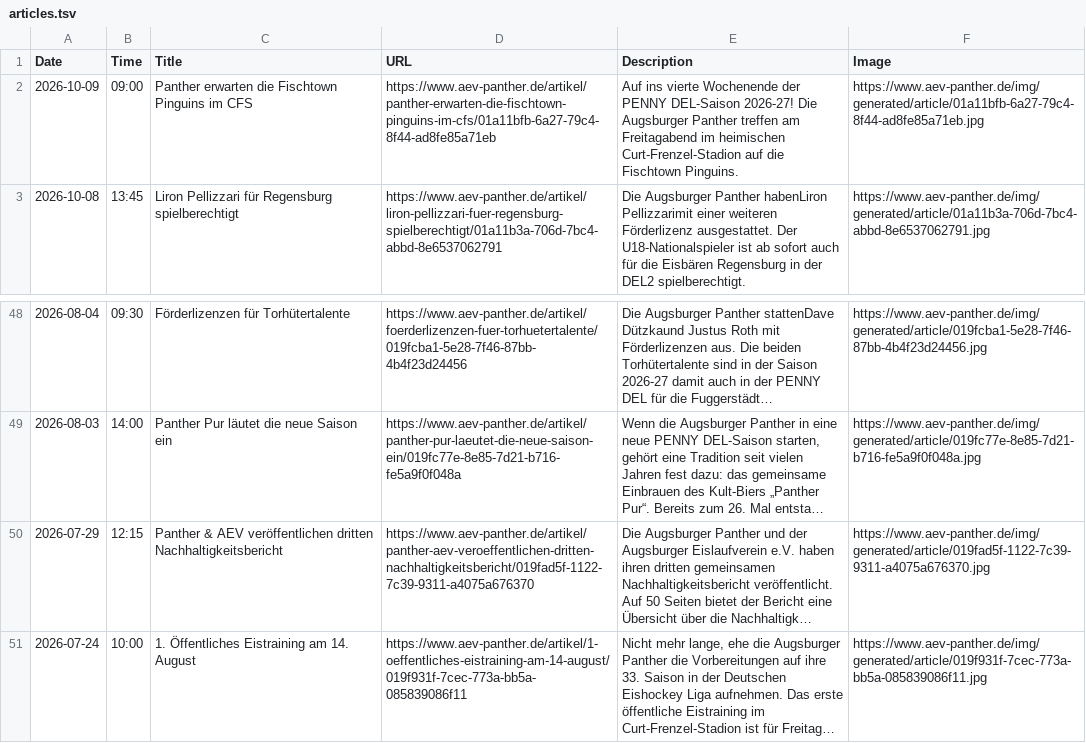
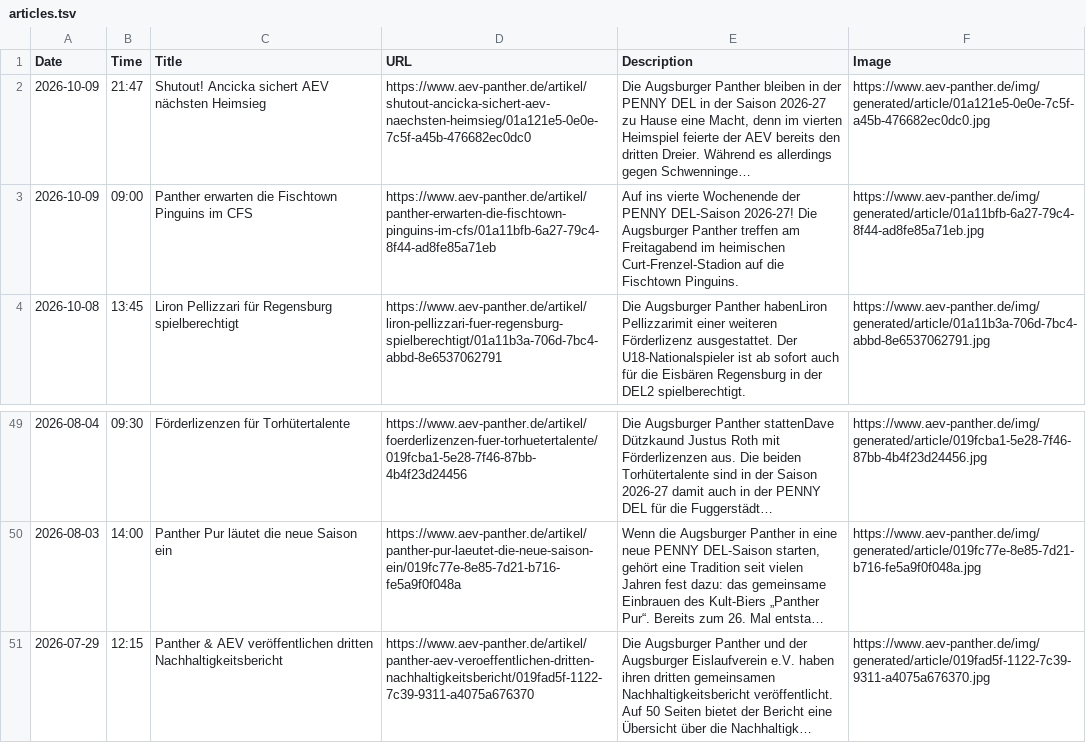
Before and after one commit to bennokress/rss-feeds, a TSV file: Augsburger Panther/articles.tsv, drawn as a sheet; only a part is shown, gaps mark what is left out; long unchanged cells end in …; removed rows and columns are numbered as before the commit, all else as after; the diff names each change by its address in the sheet, - before the commit and + after, or states it on an @@ line.

```diff
--- a/Augsburger Panther/articles.tsv
+++ b/Augsburger Panther/articles.tsv
+row 2: 2026-10-09 | 21:47 | Shutout! Ancicka sichert AEV nächsten Heimsieg | https://www.aev-panther.de/artikel/shutout-ancicka-sichert-aev-naechsten-heimsieg/01a121e5-0e0e-7c5f-a45b-476682ec0dc0 | Die Augsburger Panther bleiben in der PENNY DEL in der Saison 2026-27 zu Hause eine Macht, denn im vierten Heimspiel feierte der AEV bereits den dritten Dreier. Während es allerdings gegen Schwenninge… | https://www.aev-panther.de/img/generated/article/01a121e5-0e0e-7c5f-a45b-476682ec0dc0.jpg
-row 51: 2026-07-24 | 10:00 | 1. Öffentliches Eistraining am 14. August | https://www.aev-panther.de/artikel/1-oeffentliches-eistraining-am-14-august/019f931f-7cec-773a-bb5a-085839086f11 | Nicht mehr lange, ehe die Augsburger Panther die Vorbereitungen auf ihre 33. Saison in der Deutschen Eishockey Liga aufnehmen. Das erste öffentliche Eistraining im Curt-Frenzel-Stadion ist für Freitag… | https://www.aev-panther.de/img/generated/article/019f931f-7cec-773a-bb5a-085839086f11.jpg
```
Also changed, not shown: 1 other file.
